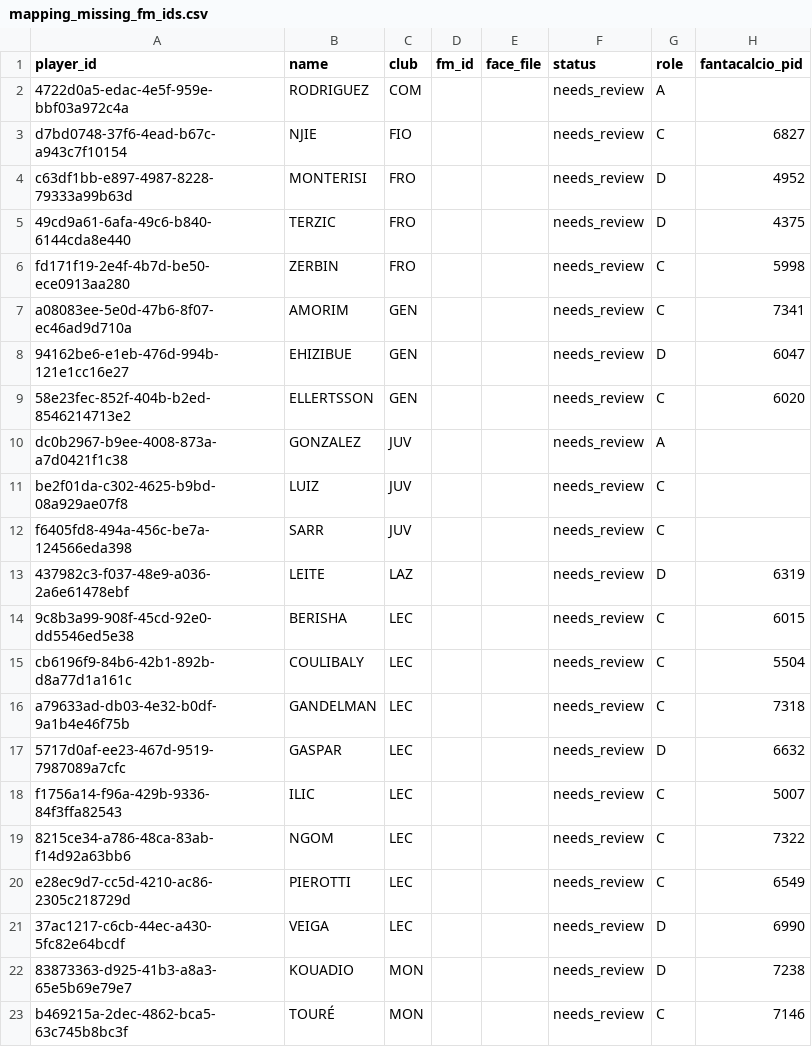
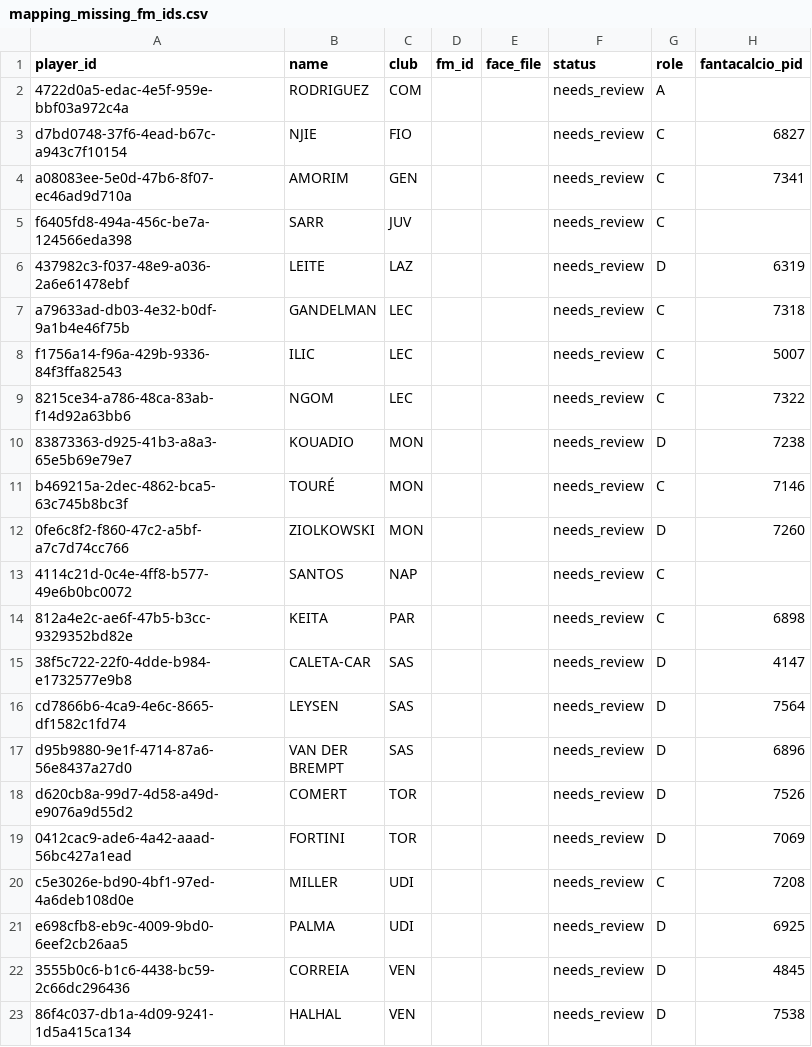
Before and after one commit to fabzanda-gif/fantamanager, a CSV file: data/player-faces/mapping_missing_fm_ids.csv, drawn as a sheet; only a part is shown; the shorter side is filled out with more unchanged rows.

Commit message:
Remove high-confidence mappings from unresolved list

```diff
--- a/data/player-faces/mapping_missing_fm_ids.csv
+++ b/data/player-faces/mapping_missing_fm_ids.csv
@@ -3,20 +3,8 @@ player_id,name,club,fm_id,face_file,status,role,fantacalcio_pid
 d7bd0748-37f6-4ead-b67c-a943c7f10154,NJIE,FIO,,,needs_review,C,6827
-c63df1bb-e897-4987-8228-79333a99b63d,MONTERISI,FRO,,,needs_review,D,4952
-49cd9a61-6afa-49c6-b840-6144cda8e440,TERZIC,FRO,,,needs_review,D,4375
-fd171f19-2e4f-4b7d-be50-ece0913aa280,ZERBIN,FRO,,,needs_review,C,5998
 a08083ee-5e0d-47b6-8f07-ec46ad9d710a,AMORIM,GEN,,,needs_review,C,7341
-94162be6-e1eb-476d-994b-121e1cc16e27,EHIZIBUE,GEN,,,needs_review,D,6047
-58e23fec-852f-404b-b2ed-8546214713e2,ELLERTSSON,GEN,,,needs_review,C,6020
-dc0b2967-b9ee-4008-873a-a7d0421f1c38,GONZALEZ,JUV,,,needs_review,A,
-be2f01da-c302-4625-b9bd-08a929ae07f8,LUIZ,JUV,,,needs_review,C,
 f6405fd8-494a-456c-be7a-124566eda398,SARR,JUV,,,needs_review,C,
 437982c3-f037-48e9-a036-2a6e61478ebf,LEITE,LAZ,,,needs_review,D,6319
-9c8b3a99-908f-45cd-92e0-dd5546ed5e38,BERISHA,LEC,,,needs_review,C,6015
-cb6196f9-84b6-42b1-892b-d8a77d1a161c,COULIBALY,LEC,,,needs_review,C,5504
 a79633ad-db03-4e32-b0df-9a1b4e46f75b,GANDELMAN,LEC,,,needs_review,C,7318
-5717d0af-ee23-467d-9519-7987089a7cfc,GASPAR,LEC,,,needs_review,D,6632
 f1756a14-f96a-429b-9336-84f3ffa82543,ILIC,LEC,,,needs_review,C,5007
 8215ce34-a786-48ca-83ab-f14d92a63bb6,NGOM,LEC,,,needs_review,C,7322
-e28ec9d7-cc5d-4210-ac86-2305c218729d,PIEROTTI,LEC,,,needs_review,C,6549
-37ac1217-c6cb-44ec-a430-5fc82e64bcdf,VEIGA,LEC,,,needs_review,D,6990
 83873363-d925-41b3-a8a3-65e5b69e79e7,KOUADIO,MON,,,needs_review,D,7238
```
